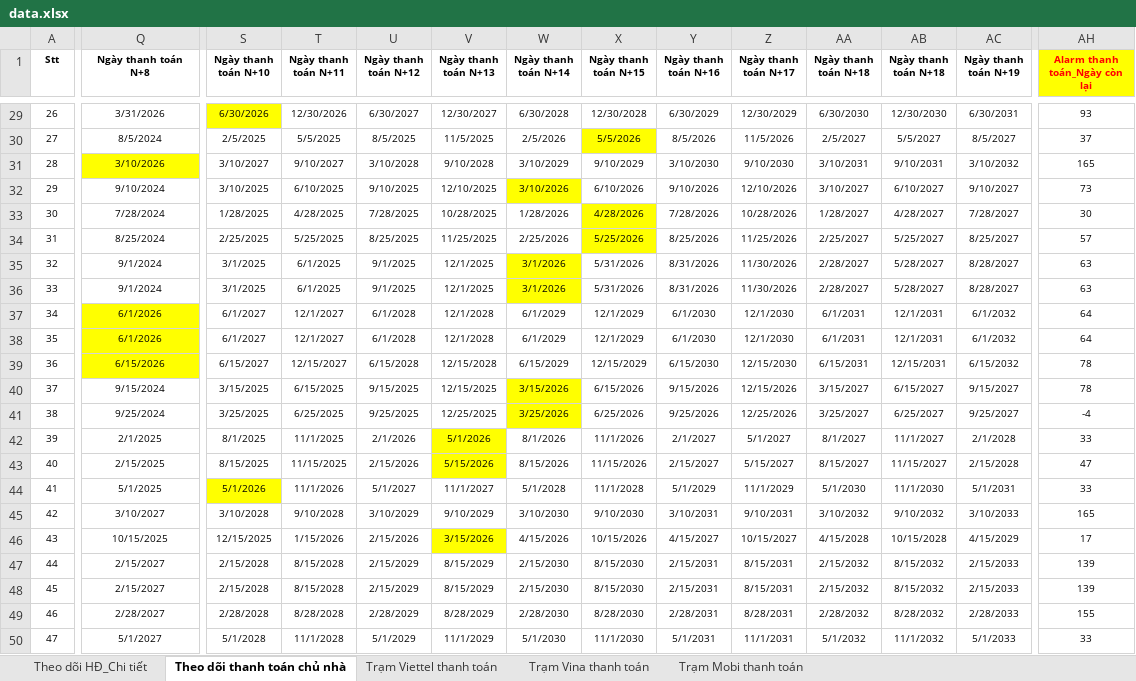
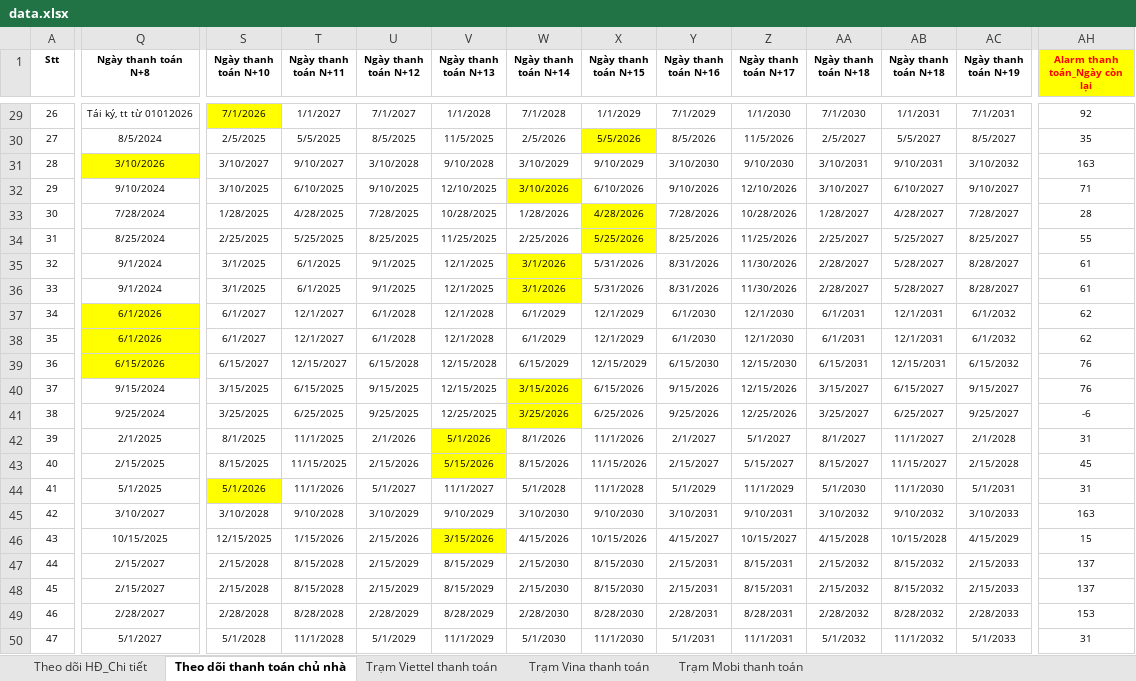
Before and after one commit to votanvinhgithu/ung-dung-tra-cuu-tram, an Excel workbook: data.xlsx, sheet Theo dõi thanh toán chủ nhà, drawn as a sheet; only a part is shown, gaps mark what is left out; values as stored, in another font and other column widths than the file's, no borders; conditional formats not drawn; the diff covers the shown part only; the diff names each change by its address in the sheet, - before the commit and + after, or states it on an @@ line.

```diff
--- a/data.xlsx (sheet Theo dõi thanh toán chủ nhà)
+++ b/data.xlsx (sheet Theo dõi thanh toán chủ nhà)
-Q29 (Ngày thanh toán N+8): 3/31/2026
+Q29 (Ngày thanh toán N+8): Tái ký, tt từ 01012026
-S29 (Ngày thanh toán N+10): 6/30/2026
+S29 (Ngày thanh toán N+10): 7/1/2026
-T29 (Ngày thanh toán N+11): 12/30/2026
+T29 (Ngày thanh toán N+11): 1/1/2027
-U29 (Ngày thanh toán N+12): 6/30/2027
+U29 (Ngày thanh toán N+12): 7/1/2027
-V29 (Ngày thanh toán N+13): 12/30/2027
+V29 (Ngày thanh toán N+13): 1/1/2028
-W29 (Ngày thanh toán N+14): 6/30/2028
+W29 (Ngày thanh toán N+14): 7/1/2028
-X29 (Ngày thanh toán N+15): 12/30/2028
+X29 (Ngày thanh toán N+15): 1/1/2029
-Y29 (Ngày thanh toán N+16): 6/30/2029
+Y29 (Ngày thanh toán N+16): 7/1/2029
-Z29 (Ngày thanh toán N+17): 12/30/2029
+Z29 (Ngày thanh toán N+17): 1/1/2030
-AA29 (Ngày thanh toán N+18): 6/30/2030
+AA29 (Ngày thanh toán N+18): 7/1/2030
-AB29 (Ngày thanh toán N+18): 12/30/2030
+AB29 (Ngày thanh toán N+18): 1/1/2031
-AC29 (Ngày thanh toán N+19): 6/30/2031
+AC29 (Ngày thanh toán N+19): 7/1/2031
-AH29 (Alarm thanh toán_Ngày còn lại): 93
+AH29 (Alarm thanh toán_Ngày còn lại): 92
-AH30 (Alarm thanh toán_Ngày còn lại): 37
+AH30 (Alarm thanh toán_Ngày còn lại): 35
-AH31 (Alarm thanh toán_Ngày còn lại): 165
+AH31 (Alarm thanh toán_Ngày còn lại): 163
-AH32 (Alarm thanh toán_Ngày còn lại): 73
+AH32 (Alarm thanh toán_Ngày còn lại): 71
-AH33 (Alarm thanh toán_Ngày còn lại): 30
+AH33 (Alarm thanh toán_Ngày còn lại): 28
-AH34 (Alarm thanh toán_Ngày còn lại): 57
+AH34 (Alarm thanh toán_Ngày còn lại): 55
-AH35:AH36 (Alarm thanh toán_Ngày còn lại): 63
+AH35:AH36 (Alarm thanh toán_Ngày còn lại): 61
-AH37:AH38 (Alarm thanh toán_Ngày còn lại): 64
+AH37:AH38 (Alarm thanh toán_Ngày còn lại): 62
-AH39:AH40 (Alarm thanh toán_Ngày còn lại): 78
+AH39:AH40 (Alarm thanh toán_Ngày còn lại): 76
-AH41 (Alarm thanh toán_Ngày còn lại): -4
+AH41 (Alarm thanh toán_Ngày còn lại): -6
-AH42 (Alarm thanh toán_Ngày còn lại): 33
+AH42 (Alarm thanh toán_Ngày còn lại): 31
-AH43 (Alarm thanh toán_Ngày còn lại): 47
+AH43 (Alarm thanh toán_Ngày còn lại): 45
-AH44 (Alarm thanh toán_Ngày còn lại): 33
+AH44 (Alarm thanh toán_Ngày còn lại): 31
-AH45 (Alarm thanh toán_Ngày còn lại): 165
+AH45 (Alarm thanh toán_Ngày còn lại): 163
-AH46 (Alarm thanh toán_Ngày còn lại): 17
+AH46 (Alarm thanh toán_Ngày còn lại): 15
-AH47:AH48 (Alarm thanh toán_Ngày còn lại): 139
+AH47:AH48 (Alarm thanh toán_Ngày còn lại): 137
-AH49 (Alarm thanh toán_Ngày còn lại): 155
+AH49 (Alarm thanh toán_Ngày còn lại): 153
-AH50 (Alarm thanh toán_Ngày còn lại): 33
+AH50 (Alarm thanh toán_Ngày còn lại): 31
```
Also changed, not shown: 65 edited cells elsewhere in this sheet, sheet Theo dõi HĐ_Chi tiết, sheet Trạm Viettel thanh toán.
